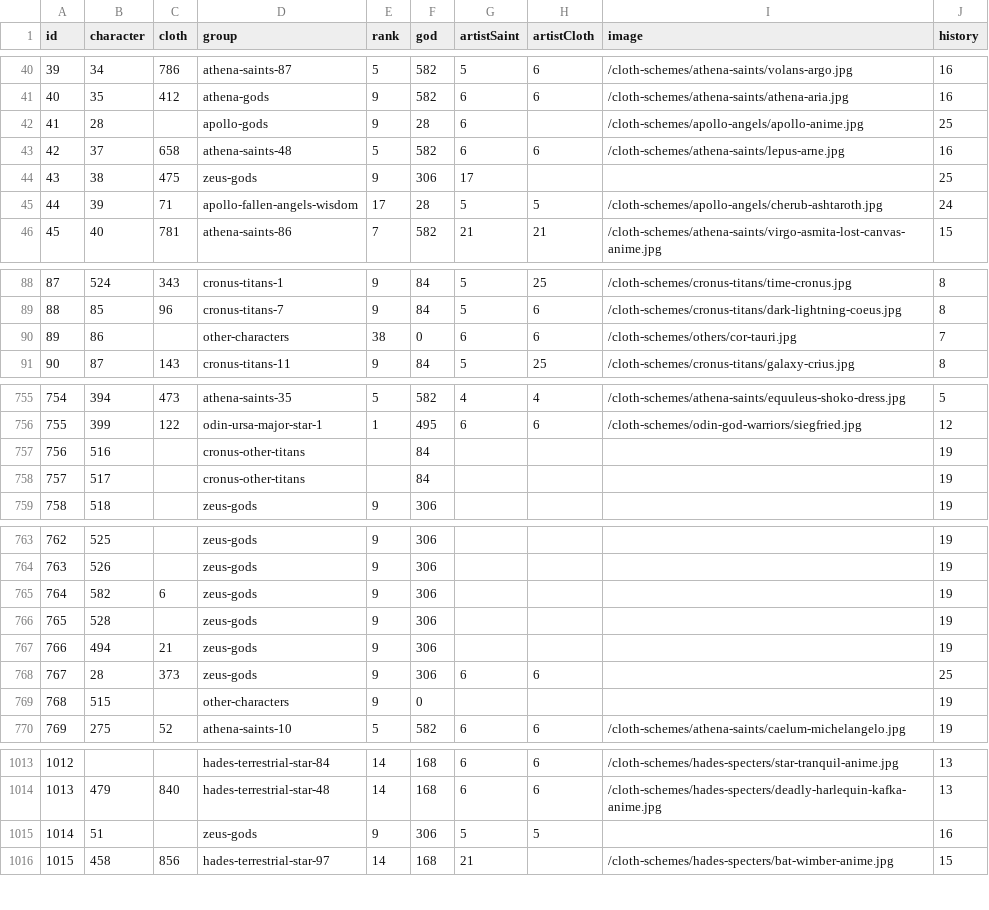
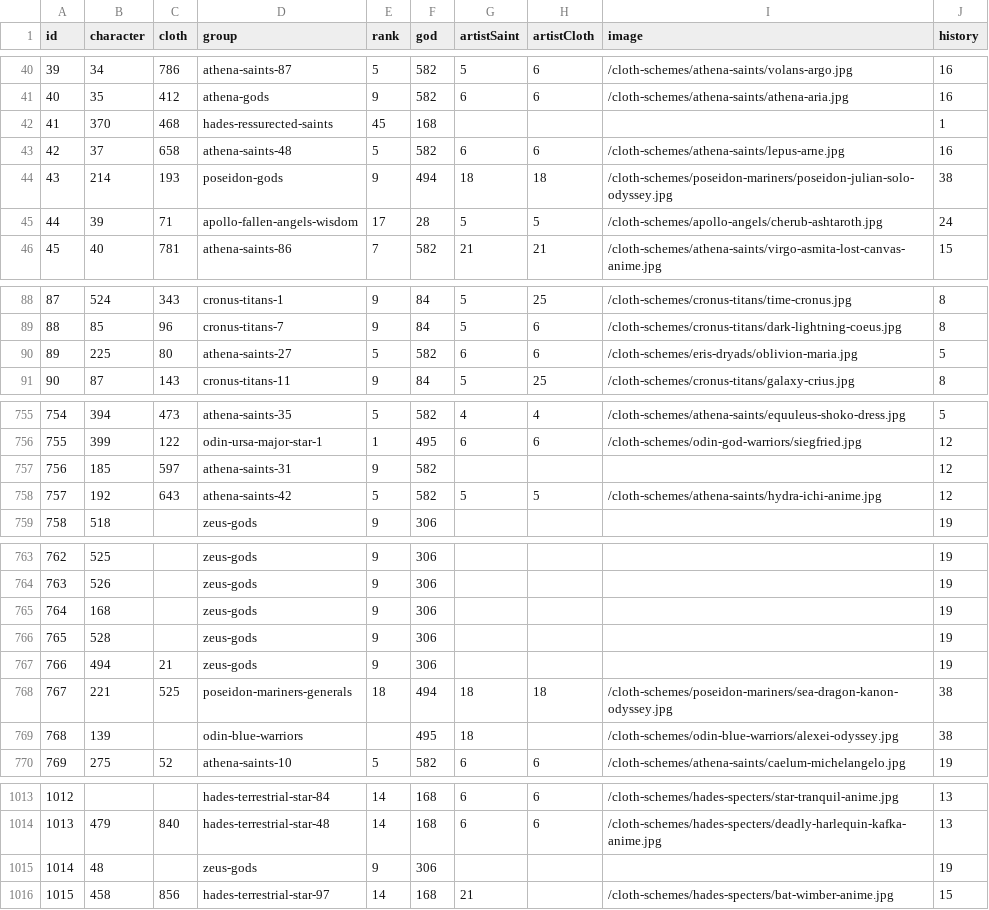
Before and after one commit to diegochagas/saintseiyacloths, a CSV file: csv/data/saints.csv, drawn as a sheet; only a part is shown, gaps mark what is left out; the diff covers the shown part only.

Commit message:
update data

```diff
--- a/csv/data/saints.csv
+++ b/csv/data/saints.csv
@@ -41,5 +41,5 @@
 40,35,412,athena-gods,9,582,6,6,/cloth-schemes/athena-saints/athena-aria.jpg,16
-41,28,,apollo-gods,9,28,6,,/cloth-schemes/apollo-angels/apollo-anime.jpg,25
+41,370,468,hades-ressurected-saints,45,168,,,,1
 42,37,658,athena-saints-48,5,582,6,6,/cloth-schemes/athena-saints/lepus-arne.jpg,16
-43,38,475,zeus-gods,9,306,17,,,25
+43,214,193,poseidon-gods,9,494,18,18,/cloth-schemes/poseidon-mariners/poseidon-julian-solo-odyssey.jpg,38
 44,39,71,apollo-fallen-angels-wisdom,17,28,5,5,/cloth-schemes/apollo-angels/cherub-ashtaroth.jpg,24
@@ -89,3 +89,3 @@
 88,85,96,cronus-titans-7,9,84,5,6,/cloth-schemes/cronus-titans/dark-lightning-coeus.jpg,8
-89,86,,other-characters,38,0,6,6,/cloth-schemes/others/cor-tauri.jpg,7
+89,225,80,athena-saints-27,5,582,6,6,/cloth-schemes/eris-dryads/oblivion-maria.jpg,5
 90,87,143,cronus-titans-11,9,84,5,25,/cloth-schemes/cronus-titans/galaxy-crius.jpg,8
@@ -756,4 +756,4 @@
 755,399,122,odin-ursa-major-star-1,1,495,6,6,/cloth-schemes/odin-god-warriors/siegfried.jpg,12
-756,516,,cronus-other-titans,,84,,,,19
-757,517,,cronus-other-titans,,84,,,,19
+756,185,597,athena-saints-31,9,582,,,,12
+757,192,643,athena-saints-42,5,582,5,5,/cloth-schemes/athena-saints/hydra-ichi-anime.jpg,12
 758,518,,zeus-gods,9,306,,,,19
@@ -764,7 +764,7 @@
 763,526,,zeus-gods,9,306,,,,19
-764,582,6,zeus-gods,9,306,,,,19
+764,168,,zeus-gods,9,306,,,,19
 765,528,,zeus-gods,9,306,,,,19
 766,494,21,zeus-gods,9,306,,,,19
-767,28,373,zeus-gods,9,306,6,6,,25
-768,515,,other-characters,9,0,,,,19
+767,221,525,poseidon-mariners-generals,18,494,18,18,/cloth-schemes/poseidon-mariners/sea-dragon-kanon-odyssey.jpg,38
+768,139,,odin-blue-warriors,,495,18,,/cloth-schemes/odin-blue-warriors/alexei-odyssey.jpg,38
 769,275,52,athena-saints-10,5,582,6,6,/cloth-schemes/athena-saints/caelum-michelangelo.jpg,19
@@ -1014,3 +1014,3 @@
 1013,479,840,hades-terrestrial-star-48,14,168,6,6,/cloth-schemes/hades-specters/deadly-harlequin-kafka-anime.jpg,13
-1014,51,,zeus-gods,9,306,5,5,,16
+1014,48,,zeus-gods,9,306,,,,19
 1015,458,856,hades-terrestrial-star-97,14,168,21,,/cloth-schemes/hades-specters/bat-wimber-anime.jpg,15
```
Also changed, not shown: 6 removed rows, 6 moved rows and 2 edited cells elsewhere in this file, csv/data/characters.csv, csv/data/groups.csv, 16 other files.
